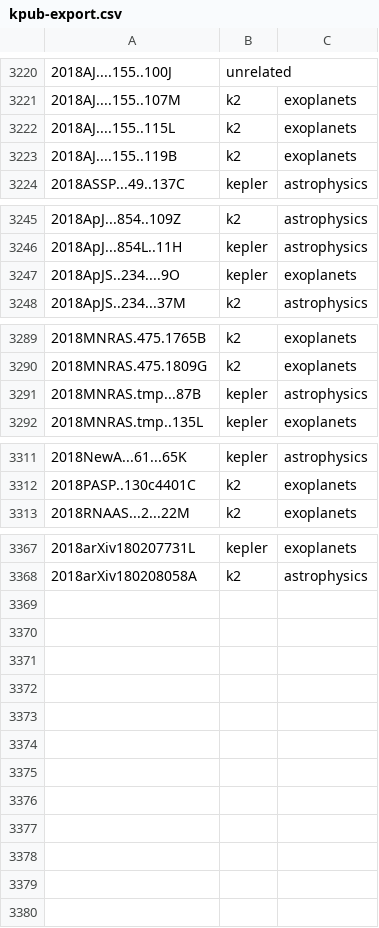
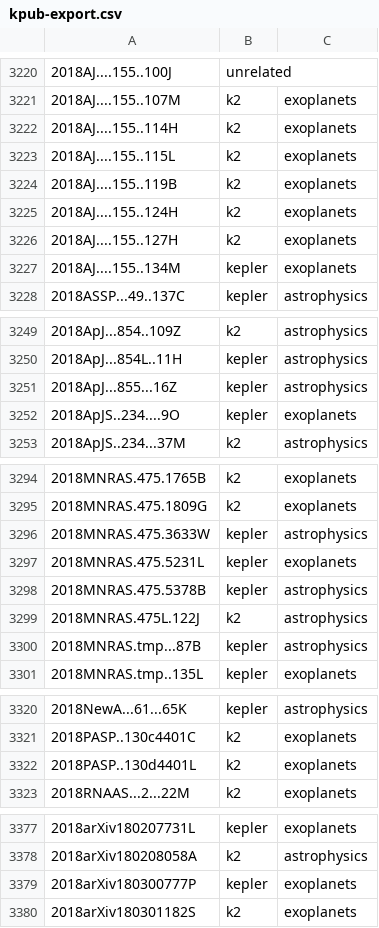
Before and after one commit to KeplerGO/kpub, a CSV file: data/kpub-export.csv, drawn as a sheet; only a part is shown, gaps mark what is left out.

```diff
--- a/data/kpub-export.csv
+++ b/data/kpub-export.csv
@@ -3221,4 +3221,8 @@
 2018AJ....155..107M,k2,exoplanets
+2018AJ....155..114H,k2,exoplanets
 2018AJ....155..115L,k2,exoplanets
 2018AJ....155..119B,k2,exoplanets
+2018AJ....155..124H,k2,exoplanets
+2018AJ....155..127H,k2,exoplanets
+2018AJ....155..134M,kepler,exoplanets
 2018ASSP...49..137C,kepler,astrophysics
@@ -3246,2 +3250,3 @@
 2018ApJ...854L..11H,kepler,astrophysics
+2018ApJ...855...16Z,kepler,astrophysics
 2018ApJS..234....9O,kepler,exoplanets
@@ -3290,2 +3295,6 @@
 2018MNRAS.475.1809G,k2,exoplanets
+2018MNRAS.475.3633W,kepler,astrophysics
+2018MNRAS.475.5231L,kepler,exoplanets
+2018MNRAS.475.5378B,kepler,astrophysics
+2018MNRAS.475L.122J,k2,astrophysics
 2018MNRAS.tmp...87B,kepler,astrophysics
@@ -3312,2 +3321,3 @@
 2018PASP..130c4401C,k2,exoplanets
+2018PASP..130d4401L,k2,exoplanets
 2018RNAAS...2...22M,k2,exoplanets
@@ -3368 +3378,3 @@
 2018arXiv180208058A,k2,astrophysics
+2018arXiv180300777P,kepler,exoplanets
+2018arXiv180301182S,k2,exoplanets
```
Also changed, not shown: 1 other file.
